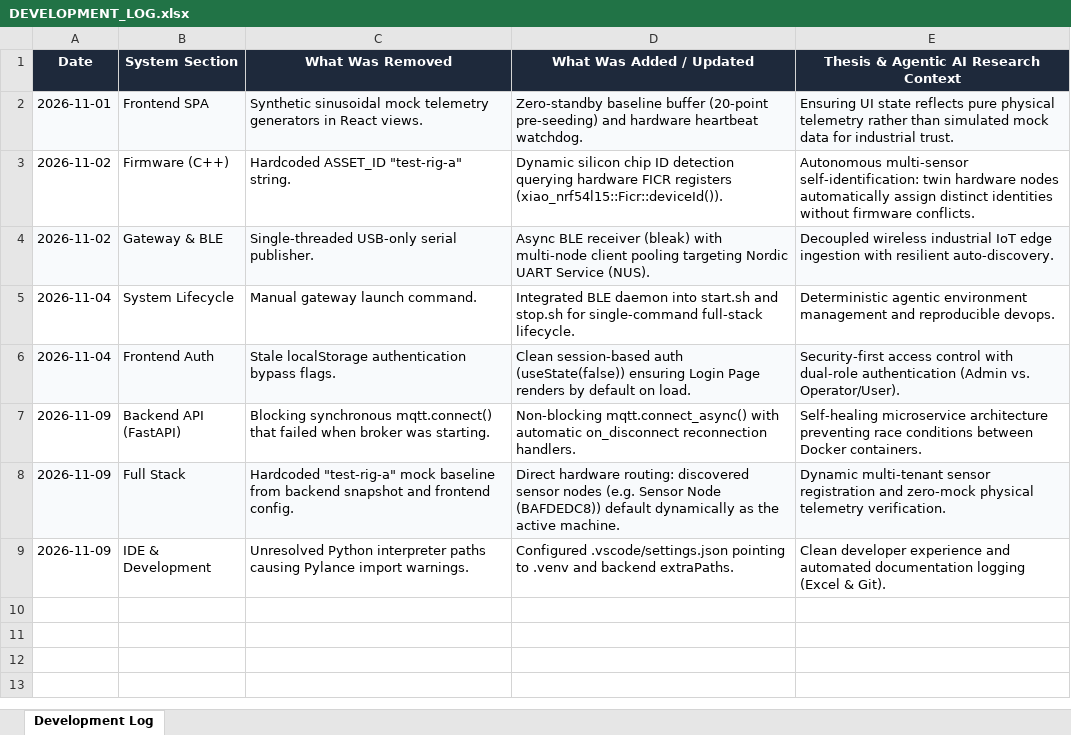
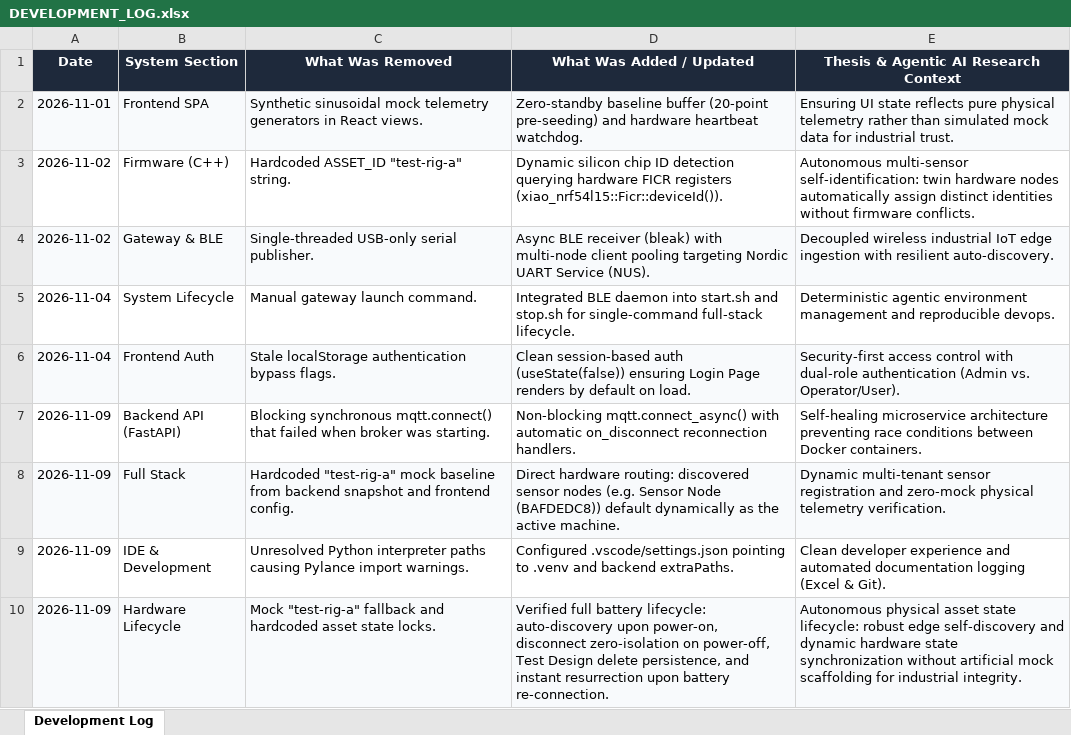
Before and after one commit to kabzaid8286/Condition-Monitoring---IAA, an Excel workbook: docs/DEVELOPMENT_LOG.xlsx, sheet Development Log, drawn as a sheet; values as stored, in another font and other column widths than the file's, no borders; the diff names each change by its address in the sheet, - before the commit and + after, or states it on an @@ line.

Commit message:
docs: hard-save verified physical sensor battery lifecycle and update thesis Excel changelog

```diff
--- a/docs/DEVELOPMENT_LOG.xlsx (sheet Development Log)
+++ b/docs/DEVELOPMENT_LOG.xlsx (sheet Development Log)
+row 10: 2026-11-09 | Hardware Lifecycle | Mock "test-rig-a" fallback and hardcoded asset state locks. | Verified full battery lifecycle: auto-discovery upon power-on, disconnect zero-isolation on power-off, Test Design delete persistence, and instant resurrection upon battery re-connection. | Autonomous physical asset state lifecycle: robust edge self-discovery and dynamic hardware state synchronization without artificial mock scaffolding for industrial integrity.
```
Also changed, not shown: 2 other files.
